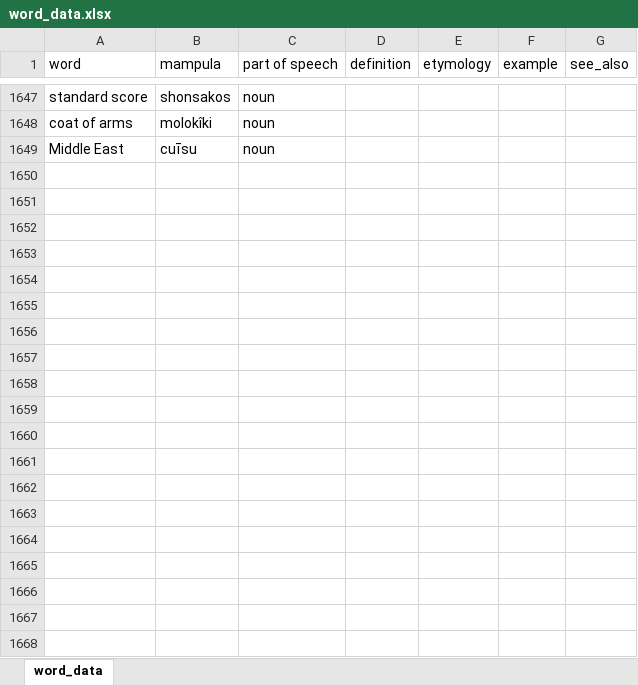
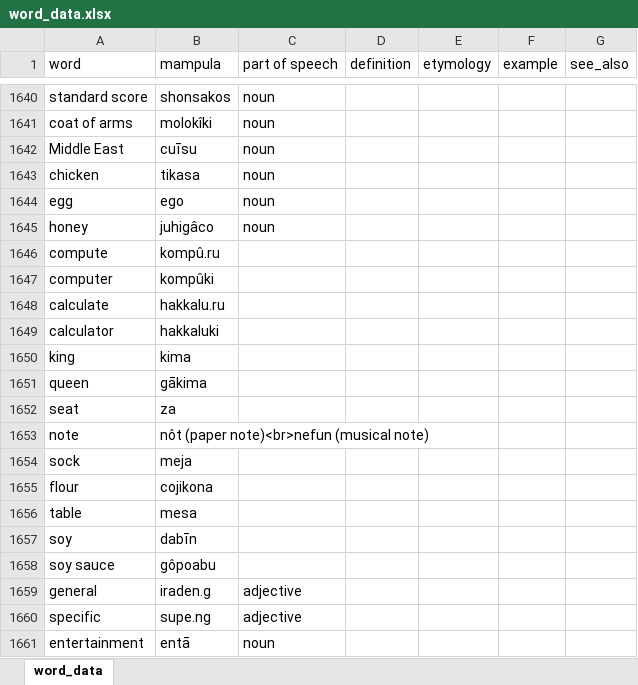
Before and after one commit to AlexAndPedro/alexandpedro.github.io, an Excel workbook: data/word_data.xlsx, sheet word_data, drawn as a sheet; only a part is shown, gaps mark what is left out; values as stored, in another font and other column widths than the file's, no borders; conditional formats not drawn; the diff covers the shown part only; the diff names each change by its address in the sheet, - before the commit and + after, or states it on an @@ line.

```diff
--- a/data/word_data.xlsx (sheet word_data)
+++ b/data/word_data.xlsx (sheet word_data)
+row 1643: chicken | tikasa | noun
+row 1644: egg | ego | noun
+row 1645: honey | juhigâco | noun
+row 1646: compute | kompû.ru
+row 1647: computer | kompûki
+row 1648: calculate | hakkalu.ru
+row 1649: calculator | hakkaluki
+row 1650: king | kima
+row 1651: queen | gākima
+row 1652: seat | za
+row 1653: note | nôt (paper note)<br>nefun (musical note)
+row 1654: sock | meja
+row 1655: flour | cojikona
+row 1656: table | mesa
+row 1657: soy | dabīn
+row 1658: soy sauce | gôpoabu
+row 1659: general | iraden.g | adjective
+row 1660: specific | supe.ng | adjective
+row 1661: entertainment | entā | noun
```
Also changed, not shown: 342 added rows, 7 removed rows and 8 edited cells elsewhere in this sheet, 3 other files.
